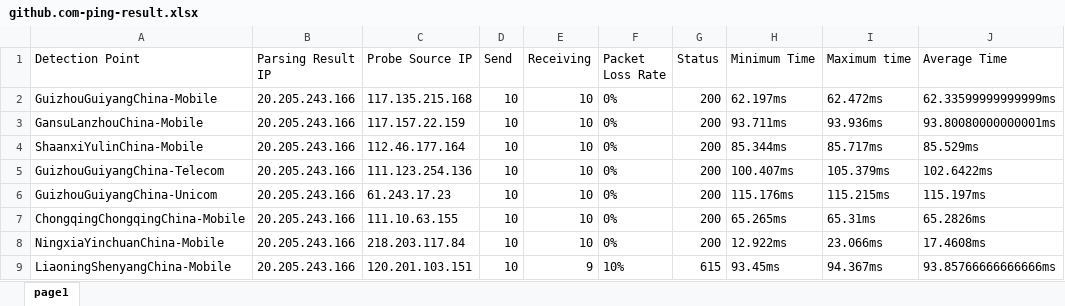
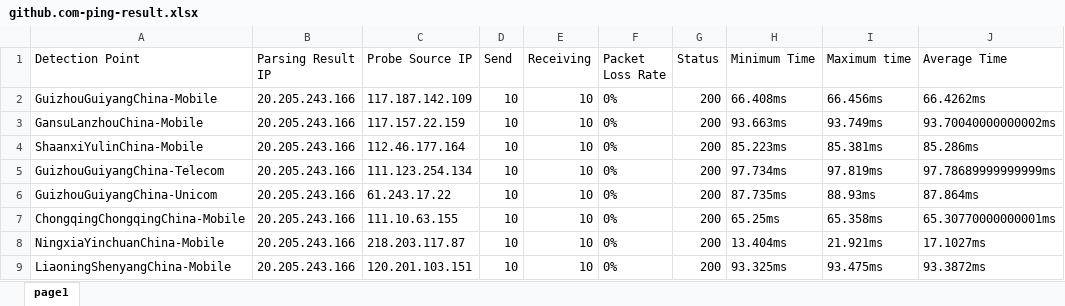
Before and after one commit to FmgX/aliyun-boce-export, an Excel workbook: downloads/github.com-ping-result.xlsx, sheet page1, drawn as a sheet; only a part is shown; values as stored, in another font and other column widths than the file's, no borders; the diff covers the shown part only; the diff names each change by its address in the sheet, - before the commit and + after, or states it on an @@ line.

Commit message:
Add downloaded file

```diff
--- a/downloads/github.com-ping-result.xlsx (sheet page1)
+++ b/downloads/github.com-ping-result.xlsx (sheet page1)
-C2 (Probe Source IP): 117.135.215.168
+C2 (Probe Source IP): 117.187.142.109
-H2 (Minimum Time): 62.197ms
+H2 (Minimum Time): 66.408ms
-I2 (Maximum time): 62.472ms
+I2 (Maximum time): 66.456ms
-J2 (Average Time): 62.33599999999999ms
+J2 (Average Time): 66.4262ms
-H3 (Minimum Time): 93.711ms
+H3 (Minimum Time): 93.663ms
-I3 (Maximum time): 93.936ms
+I3 (Maximum time): 93.749ms
-J3 (Average Time): 93.80080000000001ms
+J3 (Average Time): 93.70040000000002ms
-H4 (Minimum Time): 85.344ms
+H4 (Minimum Time): 85.223ms
-I4 (Maximum time): 85.717ms
+I4 (Maximum time): 85.381ms
-J4 (Average Time): 85.529ms
+J4 (Average Time): 85.286ms
-C5 (Probe Source IP): 111.123.254.136
+C5 (Probe Source IP): 111.123.254.134
-H5 (Minimum Time): 100.407ms
+H5 (Minimum Time): 97.734ms
-I5 (Maximum time): 105.379ms
+I5 (Maximum time): 97.819ms
-J5 (Average Time): 102.6422ms
+J5 (Average Time): 97.78689999999999ms
-C6 (Probe Source IP): 61.243.17.23
+C6 (Probe Source IP): 61.243.17.22
-H6 (Minimum Time): 115.176ms
+H6 (Minimum Time): 87.735ms
-I6 (Maximum time): 115.215ms
+I6 (Maximum time): 88.93ms
-J6 (Average Time): 115.197ms
+J6 (Average Time): 87.864ms
-H7 (Minimum Time): 65.265ms
+H7 (Minimum Time): 65.25ms
-I7 (Maximum time): 65.31ms
+I7 (Maximum time): 65.358ms
-J7 (Average Time): 65.2826ms
+J7 (Average Time): 65.30770000000001ms
-C8 (Probe Source IP): 218.203.117.84
+C8 (Probe Source IP): 218.203.117.87
-H8 (Minimum Time): 12.922ms
+H8 (Minimum Time): 13.404ms
-I8 (Maximum time): 23.066ms
+I8 (Maximum time): 21.921ms
-J8 (Average Time): 17.4608ms
+J8 (Average Time): 17.1027ms
-E9 (Receiving): 9
+E9 (Receiving): 10
-F9 (Packet Loss Rate): 10%
+F9 (Packet Loss Rate): 0%
-G9 (Status): 615
+G9 (Status): 200
-H9 (Minimum Time): 93.45ms
+H9 (Minimum Time): 93.325ms
-I9 (Maximum time): 94.367ms
+I9 (Maximum time): 93.475ms
-J9 (Average Time): 93.85766666666666ms
+J9 (Average Time): 93.3872ms
```
Also changed, not shown: 2 removed rows and 710 edited cells elsewhere in this sheet.
